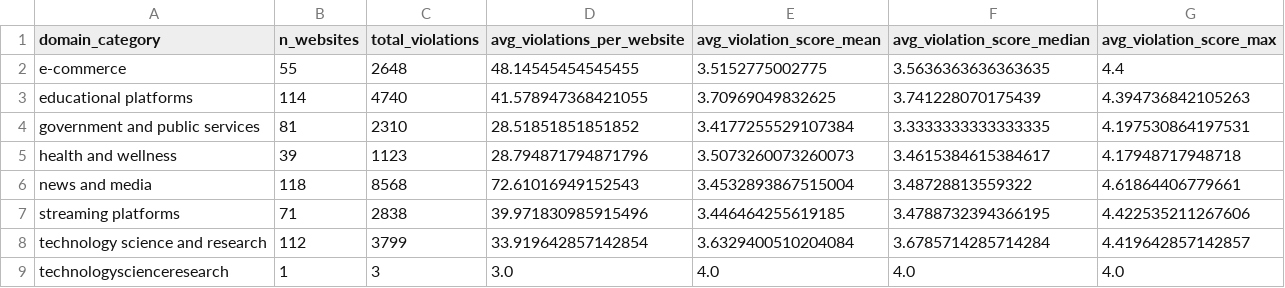
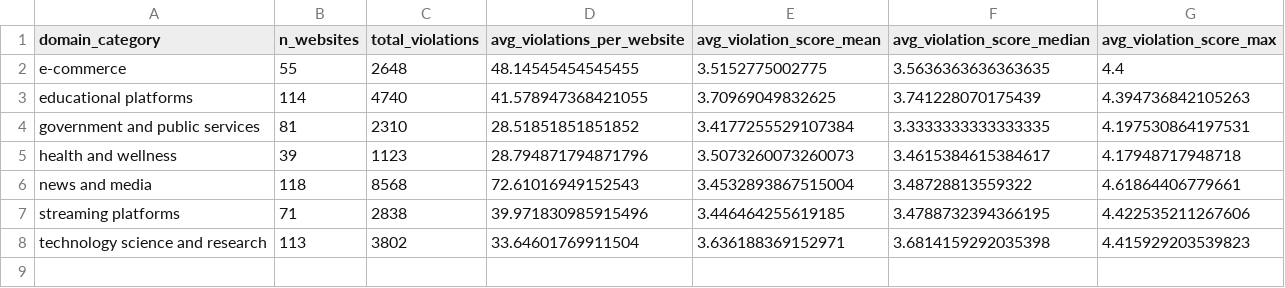
Before and after one commit to N1coleHam/DubsTechDatathon, a CSV file: data/domain_summary.csv, drawn as a sheet.

Commit message:
Properly cleaned data

```diff
--- a/data/domain_summary.csv
+++ b/data/domain_summary.csv
@@ -7,3 +7,2 @@ news and media,118,8568,72.61016949152543,3.4532893867515004,3.48728813559322,4.
 streaming platforms,71,2838,39.971830985915496,3.446464255619185,3.4788732394366195,4.422535211267606
-technology science and research,112,3799,33.919642857142854,3.6329400510204084,3.6785714285714284,4.419642857142857
-technologyscienceresearch,1,3,3.0,4.0,4.0,4.0
+technology science and research,113,3802,33.64601769911504,3.636188369152971,3.6814159292035398,4.415929203539823
```
Also changed, not shown: data/website_ml_features.csv, ml-model/outputs/cluster_summary.csv, 5 other files.
